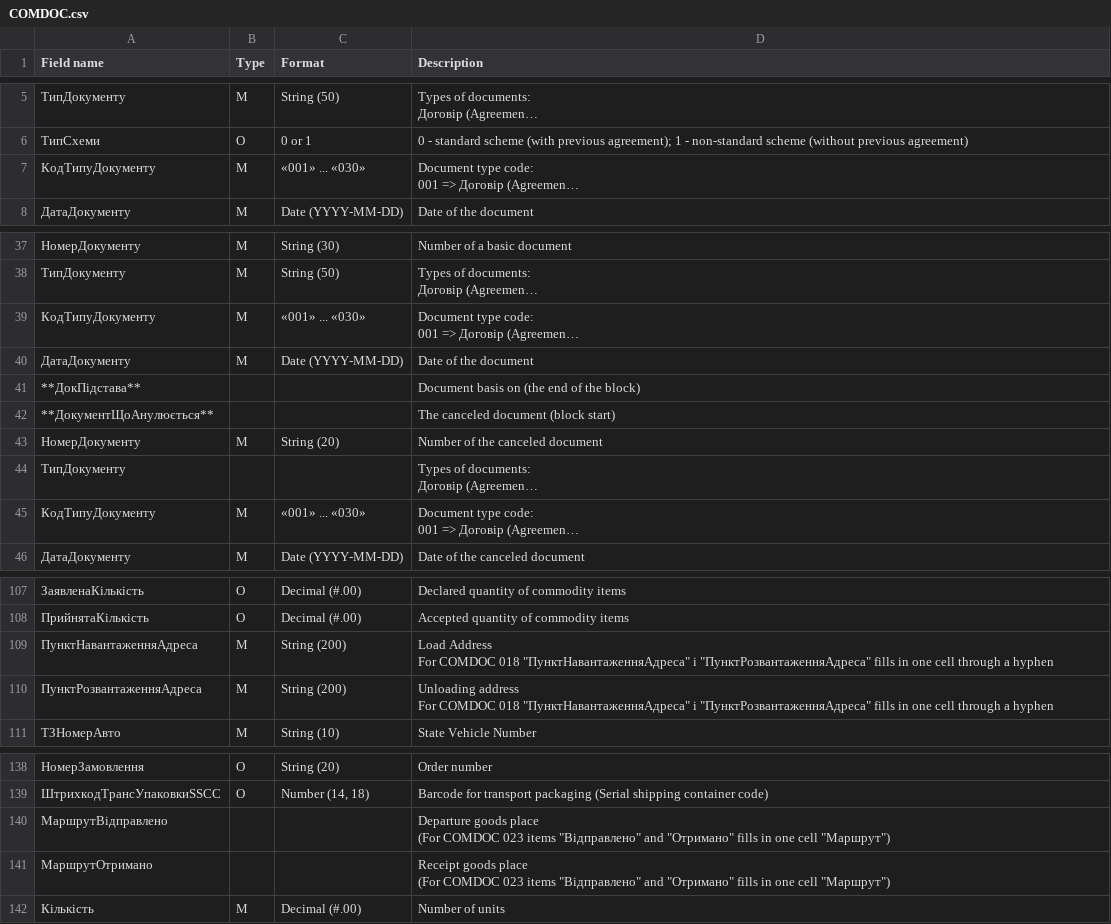
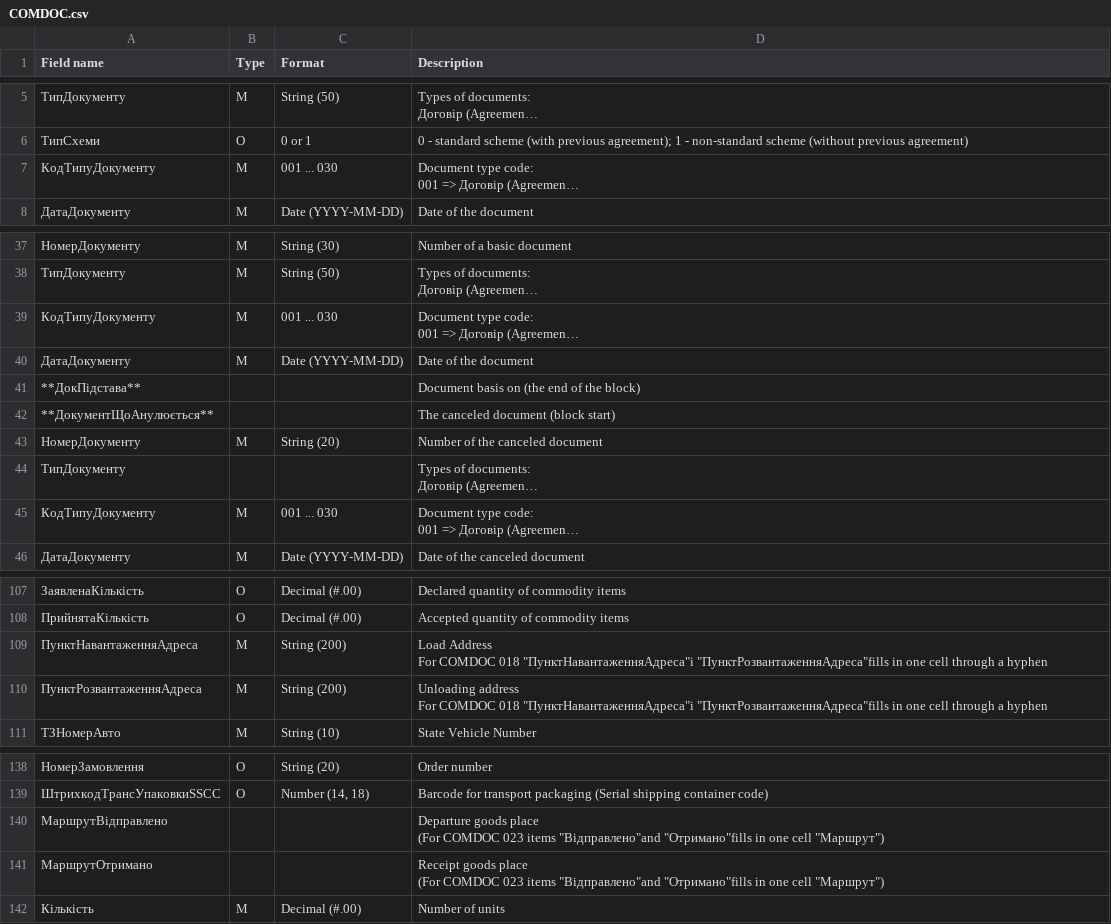
Before and after one commit to EDI-N/Docs_en, a CSV file: docs/XML/files/COMDOC.csv, drawn as a sheet; only a part is shown, gaps mark what is left out; long unchanged cells end in …; the diff covers the shown part only; the diff names each change by its address in the sheet, - before the commit and + after, or states it on an @@ line.

Commit message:
Update COMDOC.csv

```diff
--- a/docs/XML/files/COMDOC.csv
+++ b/docs/XML/files/COMDOC.csv
-C7 (Format): «001» ... «030»
+C7 (Format): 001 ... 030
-C39 (Format): «001» ... «030»
+C39 (Format): 001 ... 030
-C45 (Format): «001» ... «030»
+C45 (Format): 001 ... 030
-D109 (Description): …COMDOC 018 "ПунктНавантаженняАдреса" і "ПунктРозвантаженняАдреса" fills in one…
+D109 (Description): …COMDOC 018 "ПунктНавантаженняАдреса"і "ПунктРозвантаженняАдреса"fills in one…
-D110 (Description): …COMDOC 018 "ПунктНавантаженняАдреса" і "ПунктРозвантаженняАдреса" fills in one…
+D110 (Description): …COMDOC 018 "ПунктНавантаженняАдреса"і "ПунктРозвантаженняАдреса"fills in one…
-D140 (Description): …023 items "Відправлено" and "Отримано" fills in one…
+D140 (Description): …023 items "Відправлено"and "Отримано"fills in one…
-D141 (Description): …023 items "Відправлено" and "Отримано" fills in one…
+D141 (Description): …023 items "Відправлено"and "Отримано"fills in one…
```
Also changed, not shown: 1 edited cell elsewhere in this file.
